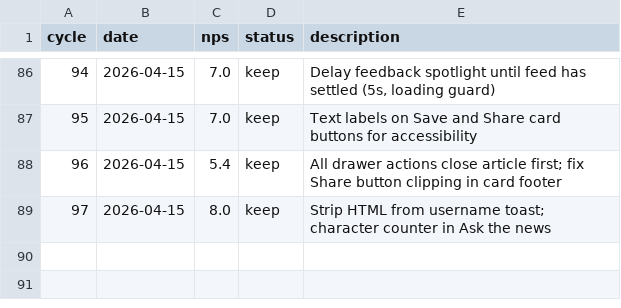
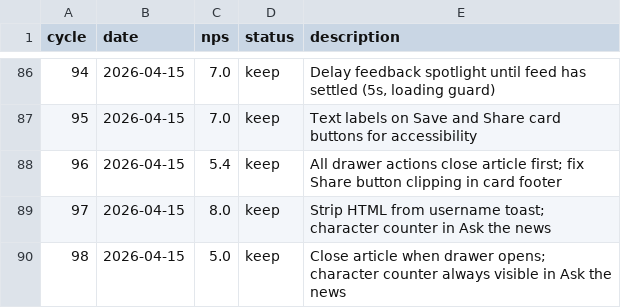
Before and after one commit to fabriciobloisi/AutoPMF, a TSV file: results.tsv, drawn as a sheet; only a part is shown, gaps mark what is left out.

Commit message:
AutoLoop cycle 98: update logs

```diff
--- a/results.tsv
+++ b/results.tsv
@@ -89 +89,2 @@ cycle	date	nps	status	description
 97	2026-04-15	8.0	keep	Strip HTML from username toast; character counter in Ask the news
+98	2026-04-15	5.0	keep	Close article when drawer opens; character counter always visible in Ask the news
```
Also changed, not shown: 2 other files.
